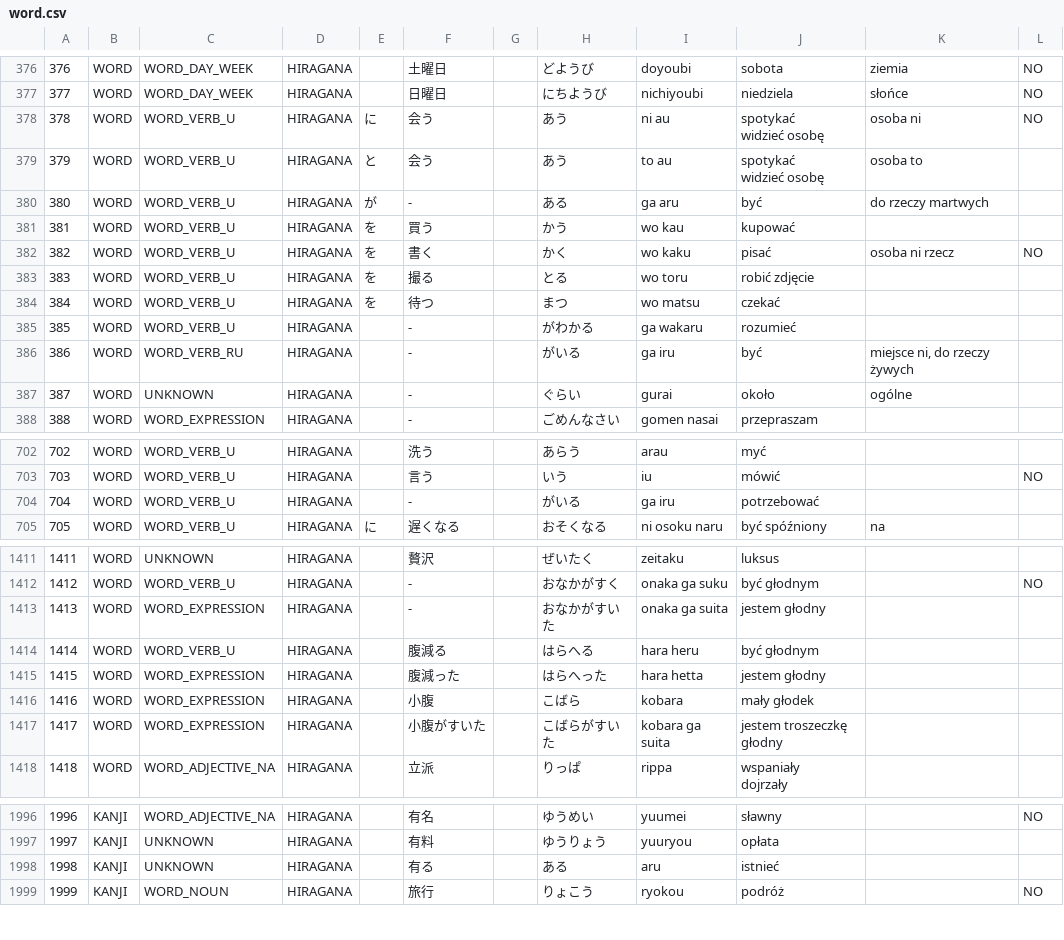
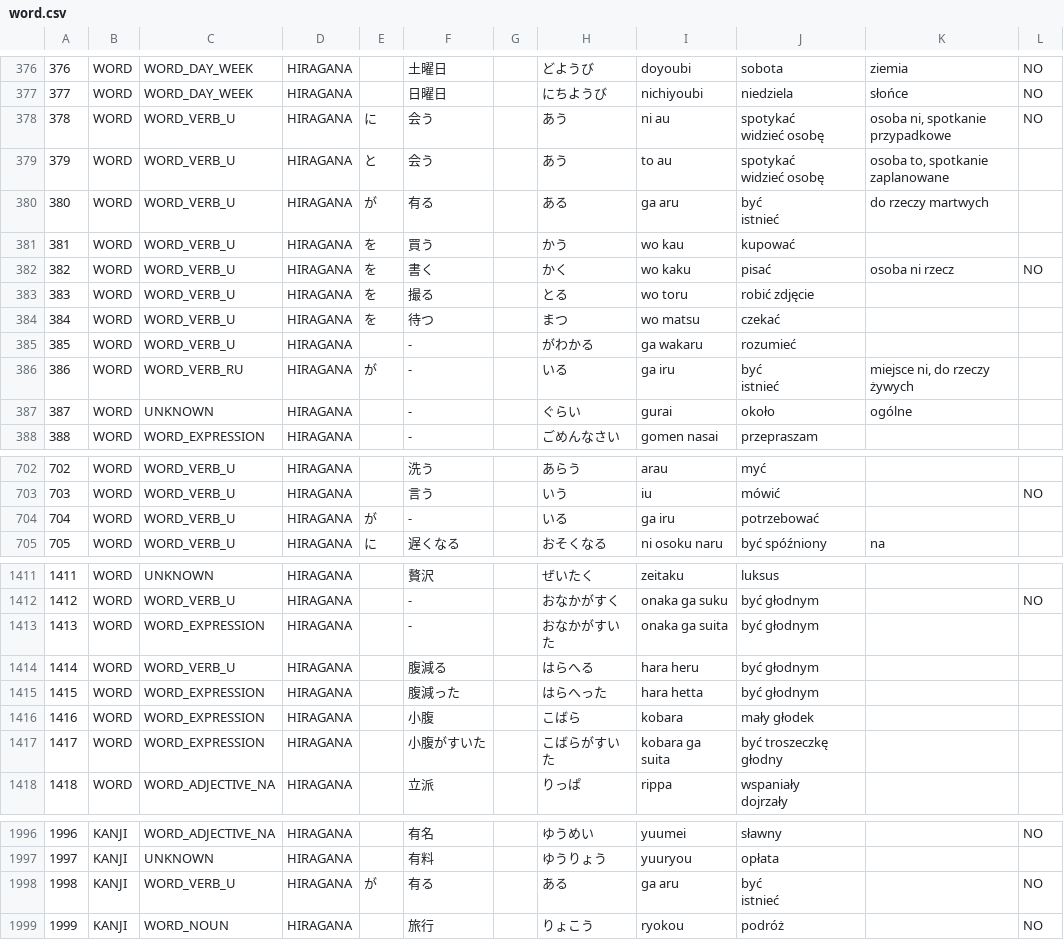
Before and after one commit to dedyk/JaponskiSlownik, a CSV file: input/word.csv, drawn as a sheet; only a part is shown, gaps mark what is left out; ↵ is a line break in a cell; the diff covers the shown part only; the diff names each change by its address in the sheet, - before the commit and + after, or states it on an @@ line.

Commit message:
update

```diff
--- a/input/word.csv
+++ b/input/word.csv
-K378: osoba ni
+K378: osoba ni, spotkanie przypadkowe
-K379: osoba to
+K379: osoba to, spotkanie zaplanowane
-F380: -
+F380: 有る
-J380: być
+J380: być ↵ istnieć
-E386: (empty)
+E386: が
-H386: がいる
+H386: いる
-J386: być
+J386: być ↵ istnieć
-E704: (empty)
+E704: が
-H704: がいる
+H704: いる
-J1413: jestem głodny
+J1413: być głodnym
-J1415: jestem głodny
+J1415: być głodnym
-J1417: jestem troszeczkę głodny
+J1417: być troszeczkę głodny
-C1998: UNKNOWN
+C1998: WORD_VERB_U
-E1998: (empty)
+E1998: が
-I1998: aru
+I1998: ga aru
-J1998: istnieć
+J1998: być ↵ istnieć
-L1998: (empty)
+L1998: NO
```
Also changed, not shown: 3 edited cells elsewhere in this file.
